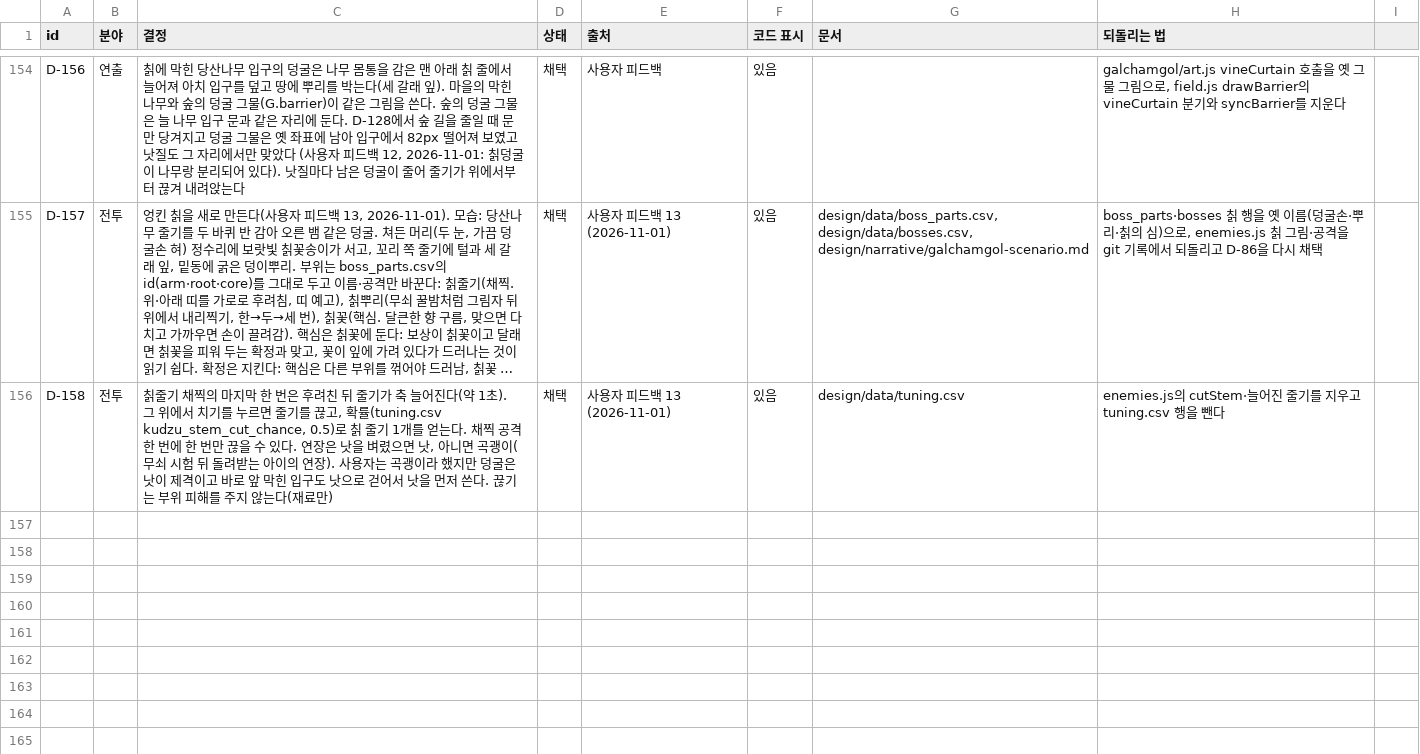
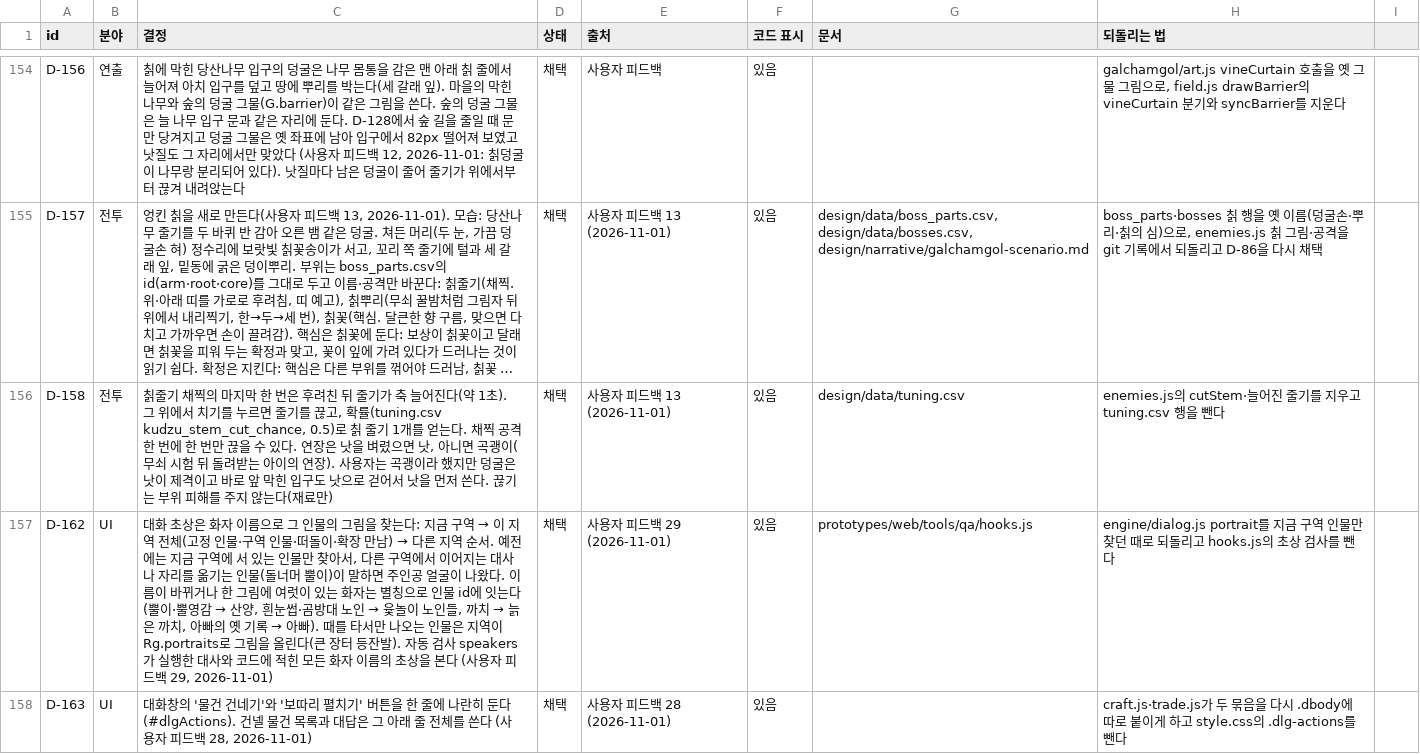
Before and after one commit to MATTTTJ/PACKOON, a CSV file: design/data/decisions.csv, drawn as a sheet; only a part is shown, gaps mark what is left out; long unchanged cells end in …; the diff names each change by its address in the sheet, - before the commit and + after, or states it on an @@ line.

```diff
--- a/design/data/decisions.csv
+++ b/design/data/decisions.csv
+row 157: D-162 | UI | 대화 초상은 화자 이름으로 그 인물의 그림을 찾는다: 지금 구역 → 이 지역 전체(고정 인물·구역 인물·떠돌이·확장 만남) → 다른 지역 순서. 예전에는 지금 구역에 서 있는 인물만 찾아서, 다른 구역에서 이어지는 대사나 자리를 옮기는 인물(돌너머 뿔이)이 말하면 주인공 얼굴이 나왔다. 이름이 바뀌거나 한 그림에 여럿이 있는 화자는 별칭으로 인물 id에 잇는다(뿔이·뿔영감 → 산양, 흰눈썹·곰방대 노인 → 윷놀이 노인들, 까치 → 늙은 까치, 아빠의 옛 기록 → 아빠). 때를 타서만 나오는 인물은 지역이 Rg.portraits로 그림을 올린다(큰 장터 등잔발). 자동 검사 speakers가 실행한 대사와 코드에 적힌 모든 화자 이름의 초상을 본다 (사용자 피드백 29, 2026-11-01) | 채택 | 사용자 피드백 29 (2026-11-01) | 있음 | prototypes/web/tools/qa/hooks.js | engine/dialog.js portrait를 지금 구역 인물만 찾던 때로 되돌리고 hooks.js의 초상 검사를 뺀다
+row 158: D-163 | UI | 대화창의 '물건 건네기'와 '보따리 펼치기' 버튼을 한 줄에 나란히 둔다(#dlgActions). 건넬 물건 목록과 대답은 그 아래 줄 전체를 쓴다 (사용자 피드백 28, 2026-11-01) | 채택 | 사용자 피드백 28 (2026-11-01) | 있음 |  | craft.js·trade.js가 두 묶음을 다시 .dbody에 따로 붙이게 하고 style.css의 .dlg-actions를 뺀다
```
Also changed, not shown: 8 other files.
